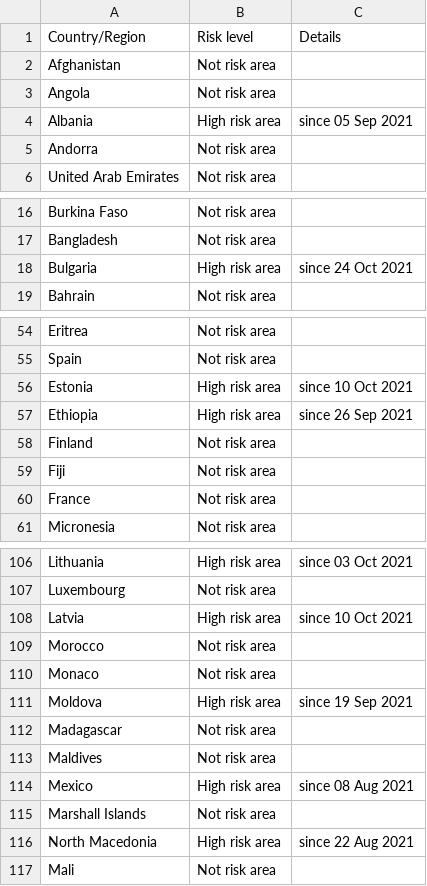
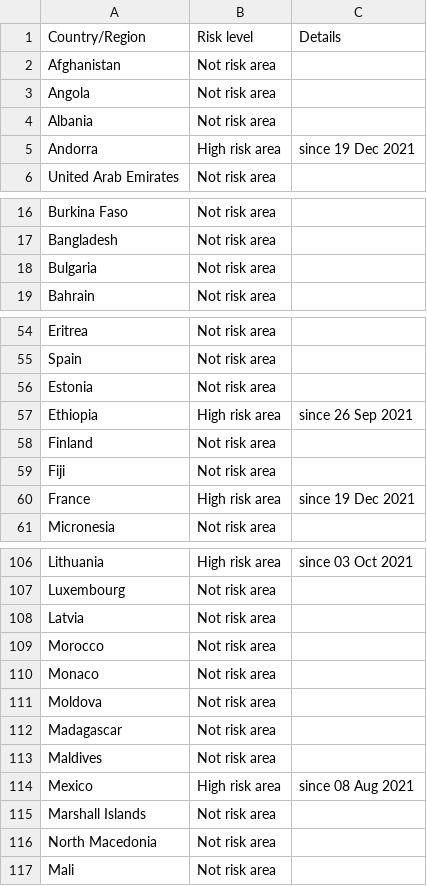
Before and after one commit to dieghernan/RKI-Corona-Atlas, a CSV file: assets/dist/db_countries_risk_en.csv, drawn as a sheet; only a part is shown, gaps mark what is left out; the diff covers the shown part only.

```diff
--- a/assets/dist/db_countries_risk_en.csv
+++ b/assets/dist/db_countries_risk_en.csv
@@ -3,4 +3,4 @@ Afghanistan,Not risk area,
 Angola,Not risk area,
-Albania,High risk area,since 05 Sep 2021
-Andorra,Not risk area,
+Albania,Not risk area,
+Andorra,High risk area,since 19 Dec 2021
 United Arab Emirates,Not risk area,
@@ -17,3 +17,3 @@ Burkina Faso,Not risk area,
 Bangladesh,Not risk area,
-Bulgaria,High risk area,since 24 Oct 2021
+Bulgaria,Not risk area,
 Bahrain,Not risk area,
@@ -55,3 +55,3 @@ Eritrea,Not risk area,
 Spain,Not risk area,
-Estonia,High risk area,since 10 Oct 2021
+Estonia,Not risk area,
 Ethiopia,High risk area,since 26 Sep 2021
@@ -59,3 +59,3 @@ Finland,Not risk area,
 Fiji,Not risk area,
-France,Not risk area,
+France,High risk area,since 19 Dec 2021
 Micronesia,Not risk area,
@@ -107,6 +107,6 @@ Lithuania,High risk area,since 03 Oct 2021
 Luxembourg,Not risk area,
-Latvia,High risk area,since 10 Oct 2021
+Latvia,Not risk area,
 Morocco,Not risk area,
 Monaco,Not risk area,
-Moldova,High risk area,since 19 Sep 2021
+Moldova,Not risk area,
 Madagascar,Not risk area,
@@ -115,3 +115,3 @@ Mexico,High risk area,since 08 Aug 2021
 Marshall Islands,Not risk area,
-North Macedonia,High risk area,since 22 Aug 2021
+North Macedonia,Not risk area,
 Mali,Not risk area,
```
Also changed, not shown: 6 edited cells elsewhere in this file, assets/dist/db_countries_risk_de.csv, assets/dist/db_countries_risk_es.csv, 19 other files.
